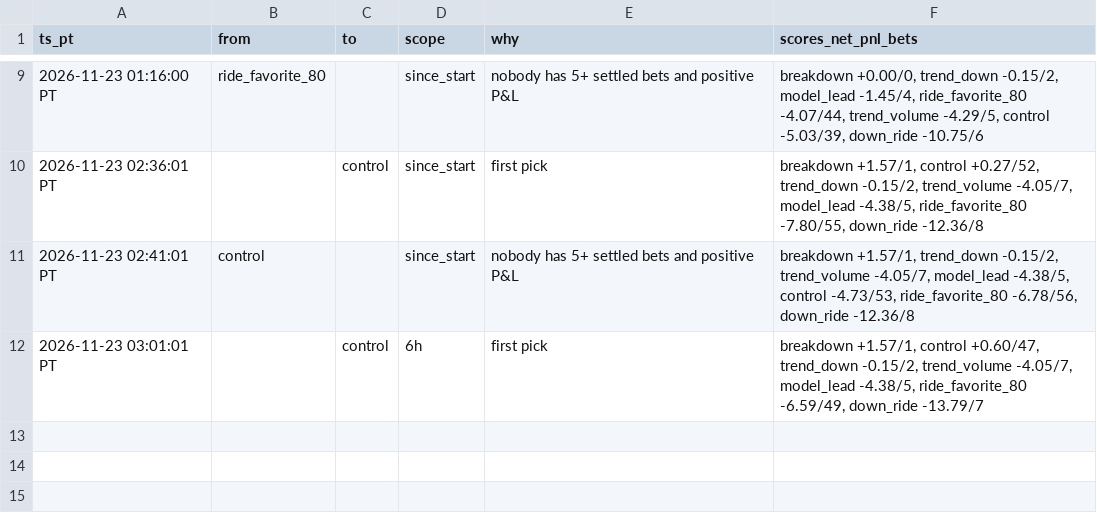
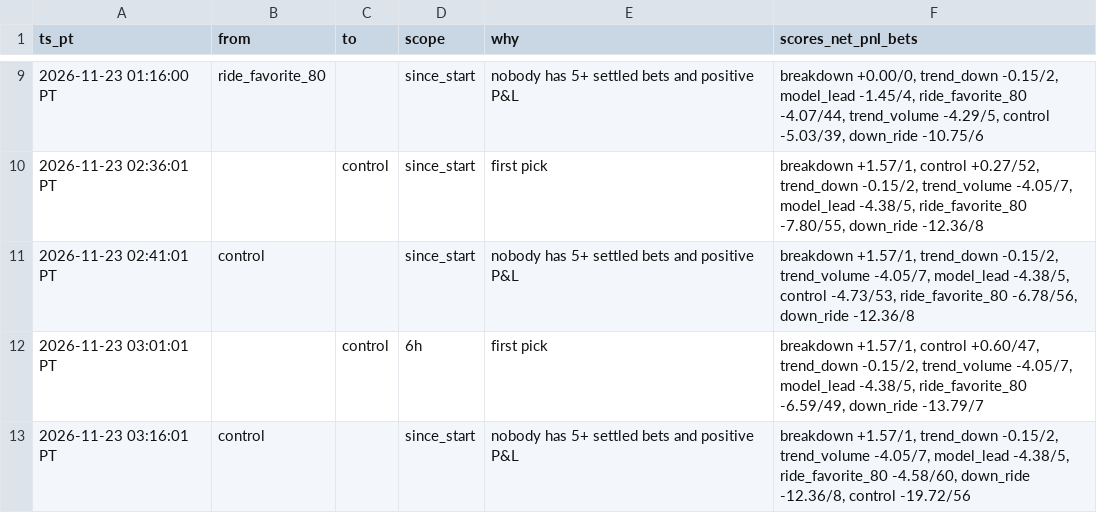
Before and after one commit to michaeldeuchar-dotcom/xrp-paper-bot, a CSV file: data/week2/auto_pick_switches.csv, drawn as a sheet; only a part is shown, gaps mark what is left out; the diff names each change by its address in the sheet, - before the commit and + after, or states it on an @@ line.

```diff
--- a/data/week2/auto_pick_switches.csv
+++ b/data/week2/auto_pick_switches.csv
+row 13: 2026-11-23 03:16:01 PT | control |  | since_start | nobody has 5+ settled bets and positive P&L | breakdown +1.57/1, trend_down -0.15/2, trend_volume -4.05/7, model_lead -4.38/5, ride_favorite_80 -4.58/60, down_ride -12.36/8, control -19.72/56
```
Also changed, not shown: data/week2/trades_auto_pick.csv, data/week2/trades_control.csv, 8 other files.
